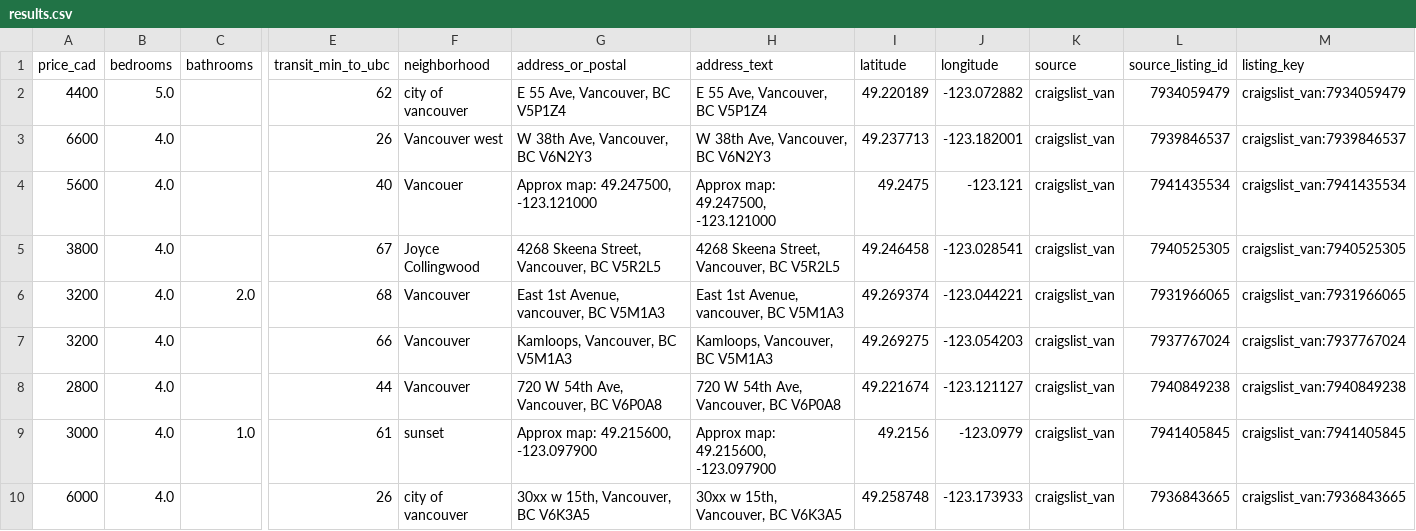
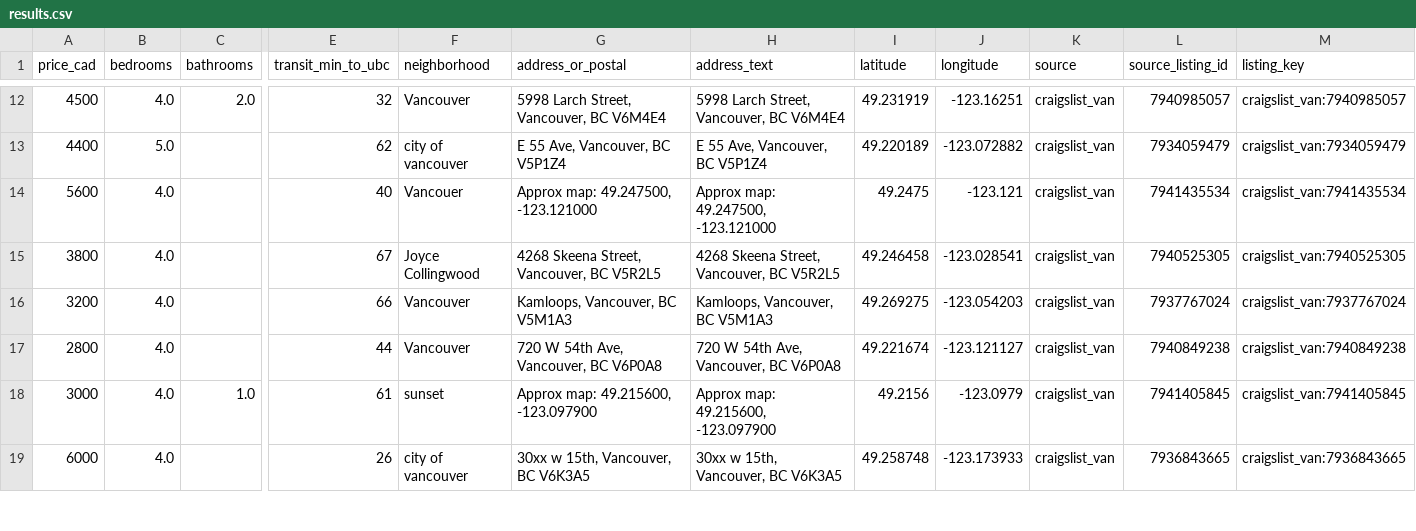
Before and after one commit to jacoblum22/VancouverHouseFinder, a CSV file: data/exports/results.csv, drawn as a sheet; only a part is shown, gaps mark what is left out; removed rows and columns are numbered as before the commit, all else as after; rows hold the shown columns only; the diff covers the shown part only; the diff names each change by its address in the sheet, - before the commit and + after, or states it on an @@ line.

```diff
--- a/data/exports/results.csv
+++ b/data/exports/results.csv
+row 12: 4500 | 4.0 | 2.0 | 32 | Vancouver | 5998 Larch Street, Vancouver, BC V6M4E4 | 5998 Larch Street, Vancouver, BC V6M4E4 | 49.231919 | -123.16251 | craigslist_van | 7940985057 | craigslist_van:7940985057
-row 3: 6600 | 4.0 |  | 26 | Vancouver west | W 38th Ave, Vancouver, BC V6N2Y3 | W 38th Ave, Vancouver, BC V6N2Y3 | 49.237713 | -123.182001 | craigslist_van | 7939846537 | craigslist_van:7939846537
-row 6: 3200 | 4.0 | 2.0 | 68 | Vancouver | East 1st Avenue, vancouver, BC V5M1A3 | East 1st Avenue, vancouver, BC V5M1A3 | 49.269374 | -123.044221 | craigslist_van | 7931966065 | craigslist_van:7931966065
```
Also changed, not shown: 6 added rows, 3 removed rows, 5 moved rows and 3 edited cells elsewhere in this file, 4 other files.
